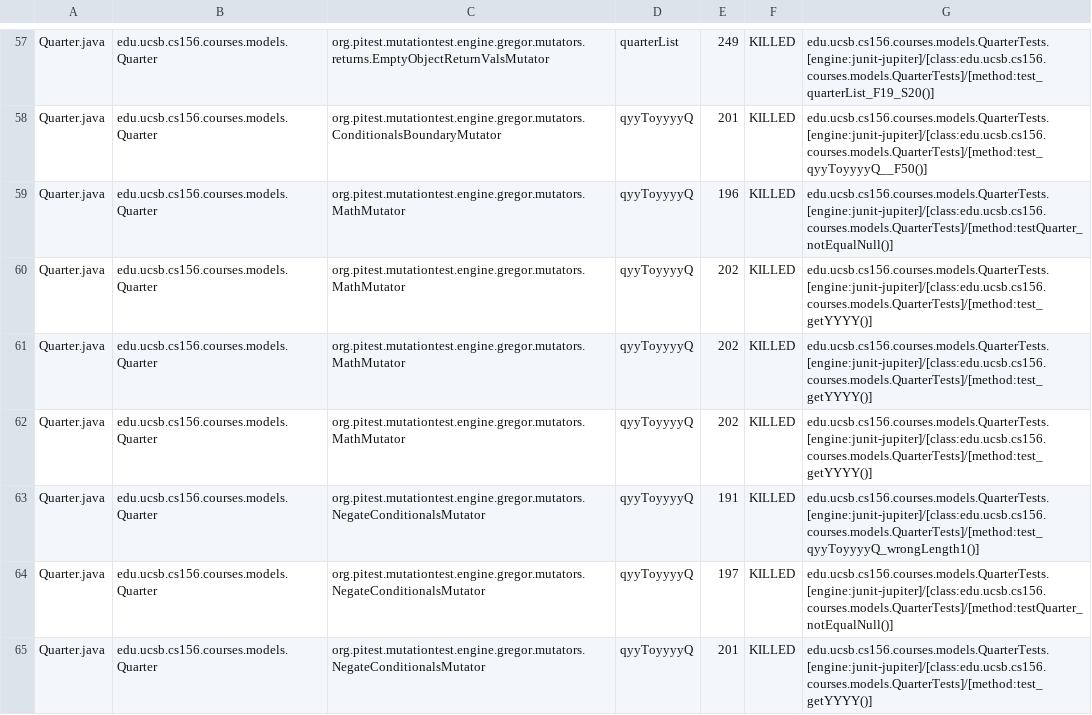
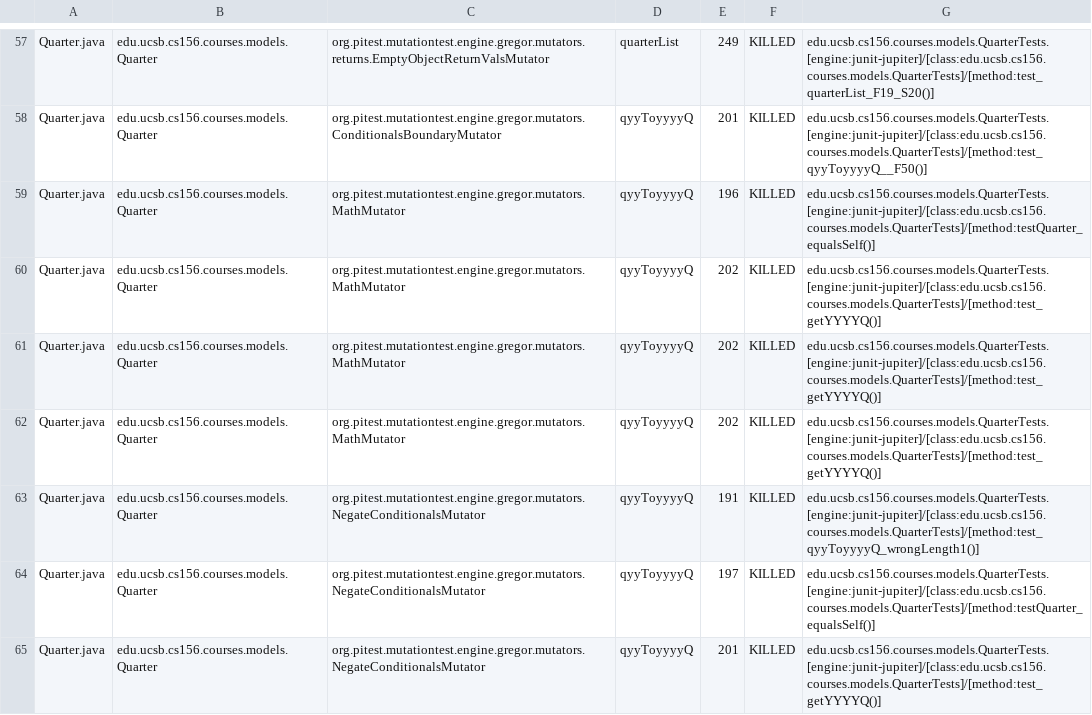
Before and after one commit to ucsb-cs156-w24/proj-courses-w24-5pm-1, a CSV file: prs/25/pitest/mutations.csv, drawn as a sheet; only a part is shown, gaps mark what is left out; the diff covers the shown part only.

Commit message:
Deploying to gh-pages from @ ucsb-cs156-w24/proj-courses-w24-5pm-1@62c37f8ab7b8e0a11251e678c7ef1cf1a5744495 🚀

```diff
--- a/prs/25/pitest/mutations.csv
+++ b/prs/25/pitest/mutations.csv
@@ -58,8 +58,8 @@ Quarter.java,edu.ucsb.cs156.courses.models.Quarter,org.pitest.mutationtest.engin
 Quarter.java,edu.ucsb.cs156.courses.models.Quarter,org.pitest.mutationtest.engine.gregor.mutators.ConditionalsBoundaryMutator,qyyToyyyyQ,201,KILLED,edu.ucsb.cs156.courses.models.QuarterTests.[engine:junit-jupiter]/[class:edu.ucsb.cs156.courses.models.QuarterTests]/[method:test_qyyToyyyyQ__F50()]
-Quarter.java,edu.ucsb.cs156.courses.models.Quarter,org.pitest.mutationtest.engine.gregor.mutators.MathMutator,qyyToyyyyQ,196,KILLED,edu.ucsb.cs156.courses.models.QuarterTests.[engine:junit-jupiter]/[class:edu.ucsb.cs156.courses.models.QuarterTests]/[method:testQuarter_notEqualNull()]
-Quarter.java,edu.ucsb.cs156.courses.models.Quarter,org.pitest.mutationtest.engine.gregor.mutators.MathMutator,qyyToyyyyQ,202,KILLED,edu.ucsb.cs156.courses.models.QuarterTests.[engine:junit-jupiter]/[class:edu.ucsb.cs156.courses.models.QuarterTests]/[method:test_getYYYY()]
-Quarter.java,edu.ucsb.cs156.courses.models.Quarter,org.pitest.mutationtest.engine.gregor.mutators.MathMutator,qyyToyyyyQ,202,KILLED,edu.ucsb.cs156.courses.models.QuarterTests.[engine:junit-jupiter]/[class:edu.ucsb.cs156.courses.models.QuarterTests]/[method:test_getYYYY()]
-Quarter.java,edu.ucsb.cs156.courses.models.Quarter,org.pitest.mutationtest.engine.gregor.mutators.MathMutator,qyyToyyyyQ,202,KILLED,edu.ucsb.cs156.courses.models.QuarterTests.[engine:junit-jupiter]/[class:edu.ucsb.cs156.courses.models.QuarterTests]/[method:test_getYYYY()]
+Quarter.java,edu.ucsb.cs156.courses.models.Quarter,org.pitest.mutationtest.engine.gregor.mutators.MathMutator,qyyToyyyyQ,196,KILLED,edu.ucsb.cs156.courses.models.QuarterTests.[engine:junit-jupiter]/[class:edu.ucsb.cs156.courses.models.QuarterTests]/[method:testQuarter_equalsSelf()]
+Quarter.java,edu.ucsb.cs156.courses.models.Quarter,org.pitest.mutationtest.engine.gregor.mutators.MathMutator,qyyToyyyyQ,202,KILLED,edu.ucsb.cs156.courses.models.QuarterTests.[engine:junit-jupiter]/[class:edu.ucsb.cs156.courses.models.QuarterTests]/[method:test_getYYYYQ()]
+Quarter.java,edu.ucsb.cs156.courses.models.Quarter,org.pitest.mutationtest.engine.gregor.mutators.MathMutator,qyyToyyyyQ,202,KILLED,edu.ucsb.cs156.courses.models.QuarterTests.[engine:junit-jupiter]/[class:edu.ucsb.cs156.courses.models.QuarterTests]/[method:test_getYYYYQ()]
+Quarter.java,edu.ucsb.cs156.courses.models.Quarter,org.pitest.mutationtest.engine.gregor.mutators.MathMutator,qyyToyyyyQ,202,KILLED,edu.ucsb.cs156.courses.models.QuarterTests.[engine:junit-jupiter]/[class:edu.ucsb.cs156.courses.models.QuarterTests]/[method:test_getYYYYQ()]
 Quarter.java,edu.ucsb.cs156.courses.models.Quarter,org.pitest.mutationtest.engine.gregor.mutators.NegateConditionalsMutator,qyyToyyyyQ,191,KILLED,edu.ucsb.cs156.courses.models.QuarterTests.[engine:junit-jupiter]/[class:edu.ucsb.cs156.courses.models.QuarterTests]/[method:test_qyyToyyyyQ_wrongLength1()]
-Quarter.java,edu.ucsb.cs156.courses.models.Quarter,org.pitest.mutationtest.engine.gregor.mutators.NegateConditionalsMutator,qyyToyyyyQ,197,KILLED,edu.ucsb.cs156.courses.models.QuarterTests.[engine:junit-jupiter]/[class:edu.ucsb.cs156.courses.models.QuarterTests]/[method:testQuarter_notEqualNull()]
-Quarter.java,edu.ucsb.cs156.courses.models.Quarter,org.pitest.mutationtest.engine.gregor.mutators.NegateConditionalsMutator,qyyToyyyyQ,201,KILLED,edu.ucsb.cs156.courses.models.QuarterTests.[engine:junit-jupiter]/[class:edu.ucsb.cs156.courses.models.QuarterTests]/[method:test_getYYYY()]
+Quarter.java,edu.ucsb.cs156.courses.models.Quarter,org.pitest.mutationtest.engine.gregor.mutators.NegateConditionalsMutator,qyyToyyyyQ,197,KILLED,edu.ucsb.cs156.courses.models.QuarterTests.[engine:junit-jupiter]/[class:edu.ucsb.cs156.courses.models.QuarterTests]/[method:testQuarter_equalsSelf()]
+Quarter.java,edu.ucsb.cs156.courses.models.Quarter,org.pitest.mutationtest.engine.gregor.mutators.NegateConditionalsMutator,qyyToyyyyQ,201,KILLED,edu.ucsb.cs156.courses.models.QuarterTests.[engine:junit-jupiter]/[class:edu.ucsb.cs156.courses.models.QuarterTests]/[method:test_getYYYYQ()]
```
Also changed, not shown: 84 edited cells elsewhere in this file, 39 other files.
